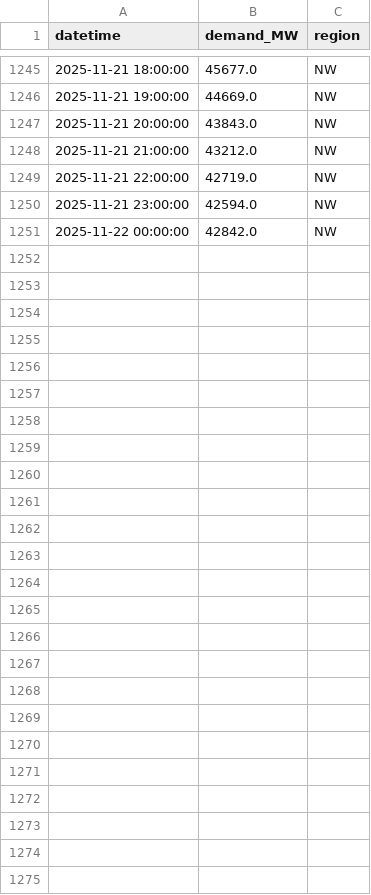
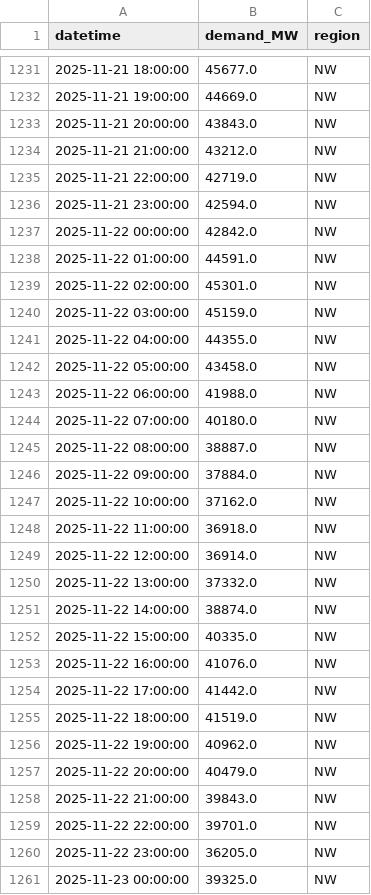
Before and after one commit to N3il-kb/gridcast, a CSV file: cache/eia_nw_hourly.csv, drawn as a sheet; only a part is shown, gaps mark what is left out; the diff covers the shown part only.

```diff
--- a/cache/eia_nw_hourly.csv
+++ b/cache/eia_nw_hourly.csv
@@ -1251 +1237,25 @@ datetime,demand_MW,region
 2025-11-22 00:00:00,42842.0,NW
+2025-11-22 01:00:00,44591.0,NW
+2025-11-22 02:00:00,45301.0,NW
+2025-11-22 03:00:00,45159.0,NW
+2025-11-22 04:00:00,44355.0,NW
+2025-11-22 05:00:00,43458.0,NW
+2025-11-22 06:00:00,41988.0,NW
+2025-11-22 07:00:00,40180.0,NW
+2025-11-22 08:00:00,38887.0,NW
+2025-11-22 09:00:00,37884.0,NW
+2025-11-22 10:00:00,37162.0,NW
+2025-11-22 11:00:00,36918.0,NW
+2025-11-22 12:00:00,36914.0,NW
+2025-11-22 13:00:00,37332.0,NW
+2025-11-22 14:00:00,38874.0,NW
+2025-11-22 15:00:00,40335.0,NW
+2025-11-22 16:00:00,41076.0,NW
+2025-11-22 17:00:00,41442.0,NW
+2025-11-22 18:00:00,41519.0,NW
+2025-11-22 19:00:00,40962.0,NW
+2025-11-22 20:00:00,40479.0,NW
+2025-11-22 21:00:00,39843.0,NW
+2025-11-22 22:00:00,39701.0,NW
+2025-11-22 23:00:00,36205.0,NW
+2025-11-23 00:00:00,39325.0,NW
```
Also changed, not shown: 14 removed rows elsewhere in this file, cache/eia_cal_hourly.csv, cache/eia_fla_hourly.csv, 12 other files.
